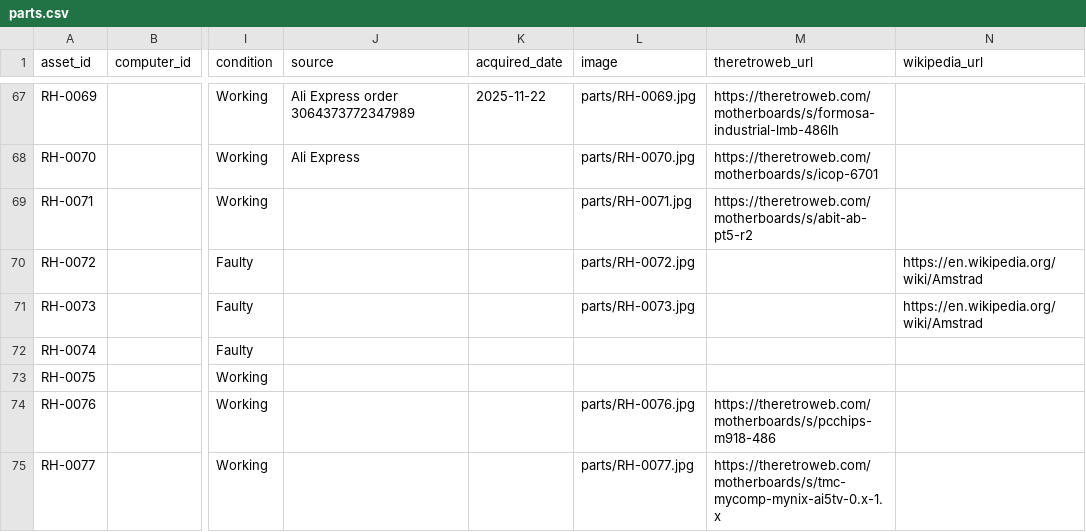
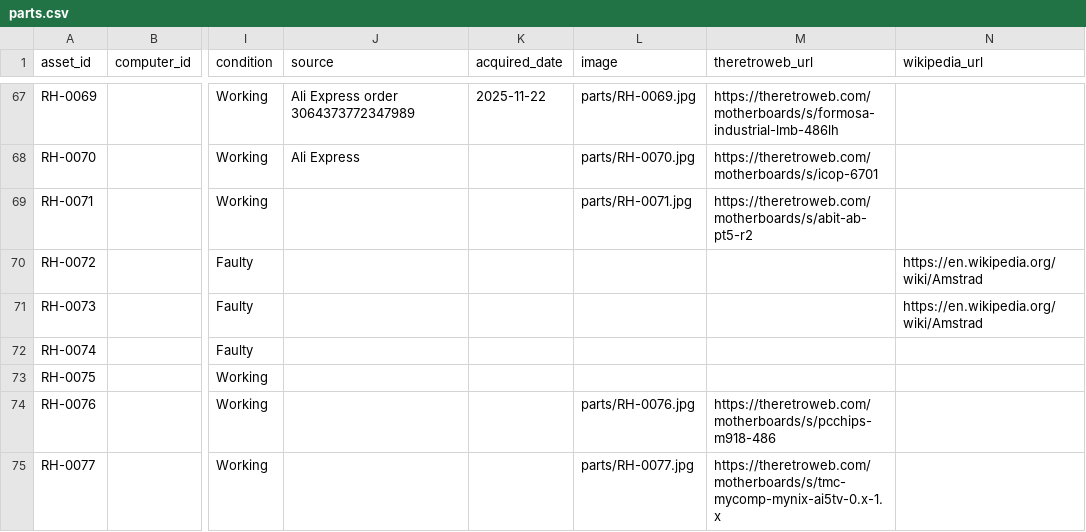
Before and after one commit to hmerrett/retro-hardware-database, a CSV file: data/parts.csv, drawn as a sheet; only a part is shown, gaps mark what is left out; the diff names each change by its address in the sheet, - before the commit and + after, or states it on an @@ line.

Commit message:
Clear deleted images for RH-0072/0073 (fall back to motherboard placeholder)

```diff
--- a/data/parts.csv
+++ b/data/parts.csv
-L70 (image): parts/RH-0072.jpg
+L70 (image): (empty)
-L71 (image): parts/RH-0073.jpg
+L71 (image): (empty)
```
